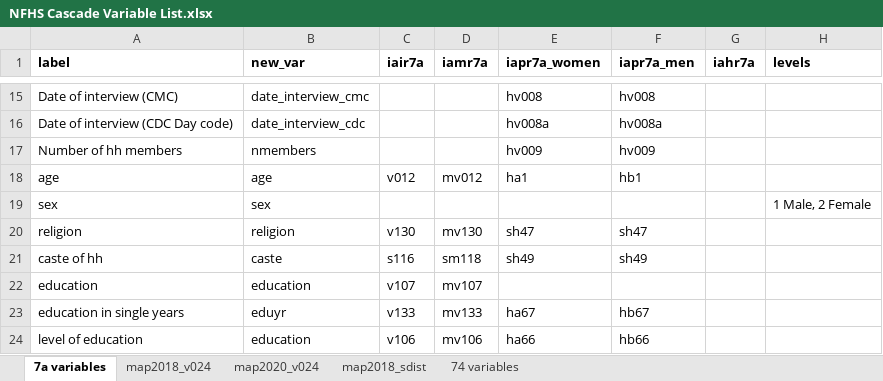
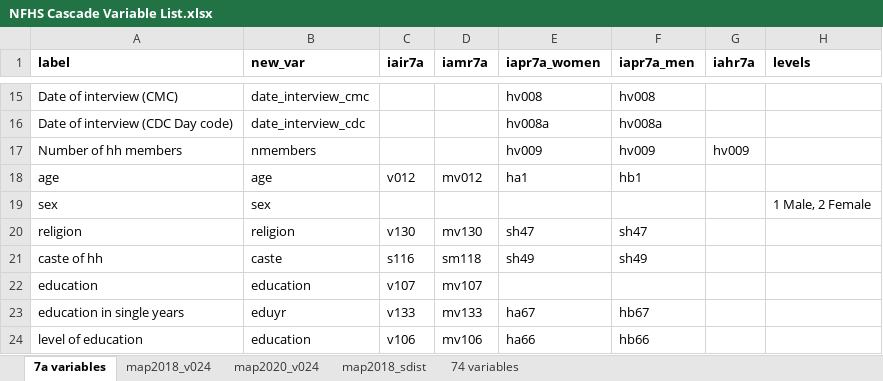
Before and after one commit to jvargh7/nfhs_cascade, an Excel workbook: data/NFHS Cascade Variable List.xlsx, sheet 7a variables, drawn as a sheet; only a part is shown, gaps mark what is left out; values as stored, in another font and other column widths than the file's, no borders; the diff names each change by its address in the sheet, - before the commit and + after, or states it on an @@ line.

Commit message:
Updated variable list and map titles

```diff
--- a/data/NFHS Cascade Variable List.xlsx (sheet 7a variables)
+++ b/data/NFHS Cascade Variable List.xlsx (sheet 7a variables)
-G17 (iahr7a): (empty)
+G17 (iahr7a): hv009
```
Also changed, not shown: 2 other files.
